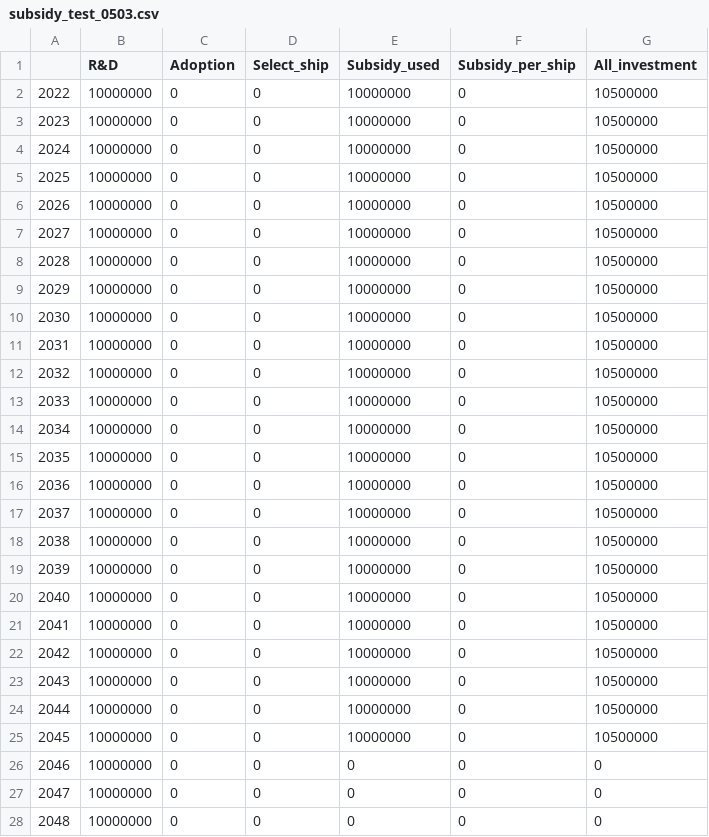
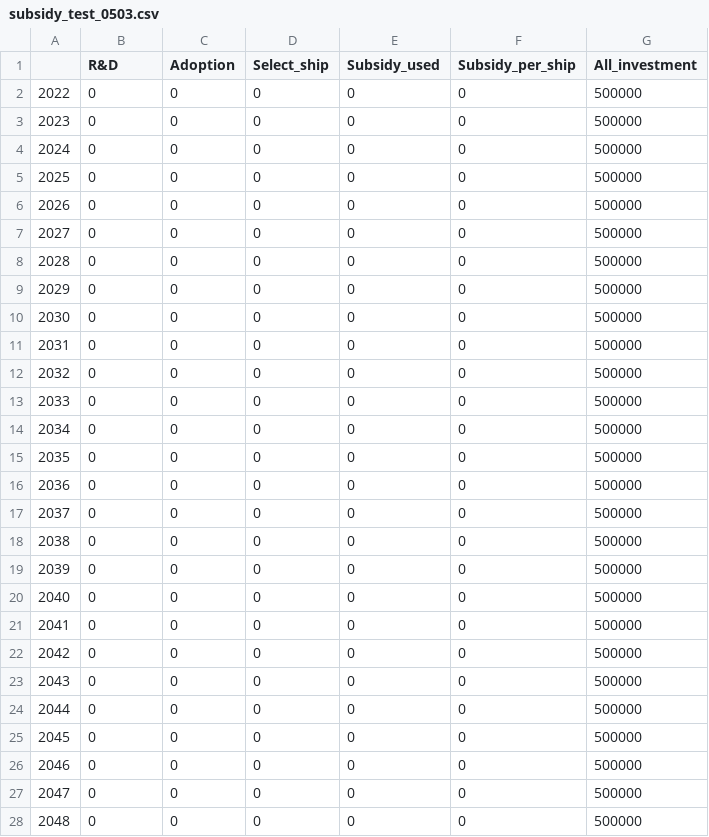
Before and after one commit to tnakash/autoship_trans_sim, a CSV file: result/test_0503/subsidy_test_0503.csv, drawn as a sheet; only a part is shown; the diff covers the shown part only.

```diff
--- a/result/test_0503/subsidy_test_0503.csv
+++ b/result/test_0503/subsidy_test_0503.csv
@@ -1,28 +1,28 @@
 ,R&D,Adoption,Select_ship,Subsidy_used,Subsidy_per_ship,All_investment
-2022,10000000,0,0,10000000,0,10500000
-2023,10000000,0,0,10000000,0,10500000
-2024,10000000,0,0,10000000,0,10500000
-2025,10000000,0,0,10000000,0,10500000
-2026,10000000,0,0,10000000,0,10500000
-2027,10000000,0,0,10000000,0,10500000
-2028,10000000,0,0,10000000,0,10500000
-2029,10000000,0,0,10000000,0,10500000
-2030,10000000,0,0,10000000,0,10500000
-2031,10000000,0,0,10000000,0,10500000
-2032,10000000,0,0,10000000,0,10500000
-2033,10000000,0,0,10000000,0,10500000
-2034,10000000,0,0,10000000,0,10500000
-2035,10000000,0,0,10000000,0,10500000
-2036,10000000,0,0,10000000,0,10500000
-2037,10000000,0,0,10000000,0,10500000
-2038,10000000,0,0,10000000,0,10500000
-2039,10000000,0,0,10000000,0,10500000
-2040,10000000,0,0,10000000,0,10500000
-2041,10000000,0,0,10000000,0,10500000
-2042,10000000,0,0,10000000,0,10500000
-2043,10000000,0,0,10000000,0,10500000
-2044,10000000,0,0,10000000,0,10500000
-2045,10000000,0,0,10000000,0,10500000
-2046,10000000,0,0,0,0,0
-2047,10000000,0,0,0,0,0
-2048,10000000,0,0,0,0,0
+2022,0,0,0,0,0,500000
+2023,0,0,0,0,0,500000
+2024,0,0,0,0,0,500000
+2025,0,0,0,0,0,500000
+2026,0,0,0,0,0,500000
+2027,0,0,0,0,0,500000
+2028,0,0,0,0,0,500000
+2029,0,0,0,0,0,500000
+2030,0,0,0,0,0,500000
+2031,0,0,0,0,0,500000
+2032,0,0,0,0,0,500000
+2033,0,0,0,0,0,500000
+2034,0,0,0,0,0,500000
+2035,0,0,0,0,0,500000
+2036,0,0,0,0,0,500000
+2037,0,0,0,0,0,500000
+2038,0,0,0,0,0,500000
+2039,0,0,0,0,0,500000
+2040,0,0,0,0,0,500000
+2041,0,0,0,0,0,500000
+2042,0,0,0,0,0,500000
+2043,0,0,0,0,0,500000
+2044,0,0,0,0,0,500000
+2045,0,0,0,0,0,500000
+2046,0,0,0,0,0,500000
+2047,0,0,0,0,0,500000
+2048,0,0,0,0,0,500000
```
Also changed, not shown: 4 edited cells elsewhere in this file, result/test_0503/fleet_test_0503.csv, result/test_0503/tech_test_0503.csv, 13 other files.
